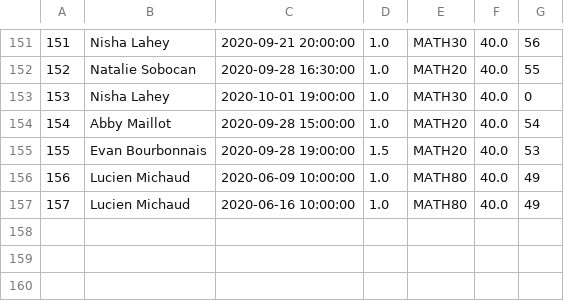
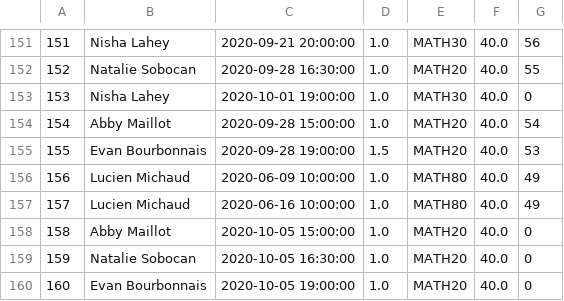
Before and after one commit to stephanedorotich/TutoringInvoices, a CSV file: sessions.csv, drawn as a sheet; only a part is shown, gaps mark what is left out; the diff names each change by its address in the sheet, - before the commit and + after, or states it on an @@ line.

```diff
--- a/sessions.csv
+++ b/sessions.csv
+row 158: 158 | Abby Maillot | 2020-10-05 15:00:00 | 1.0 | MATH20 | 40.0 | 0
+row 159: 159 | Natalie Sobocan | 2020-10-05 16:30:00 | 1.0 | MATH20 | 40.0 | 0
+row 160: 160 | Evan Bourbonnais | 2020-10-05 19:00:00 | 1.0 | MATH20 | 40.0 | 0
```
Also changed, not shown: students.csv, 3 other files.
